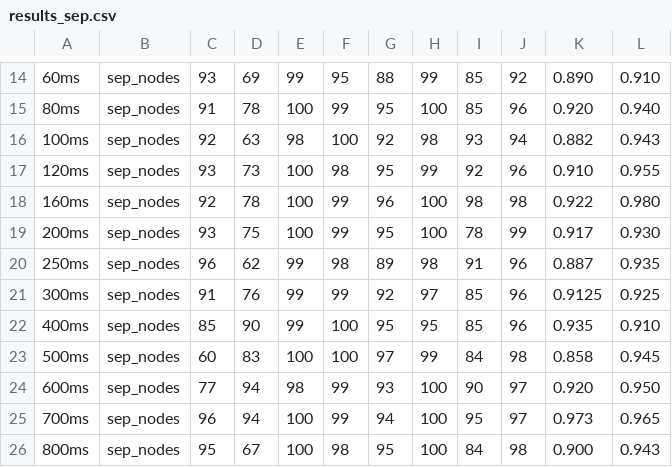
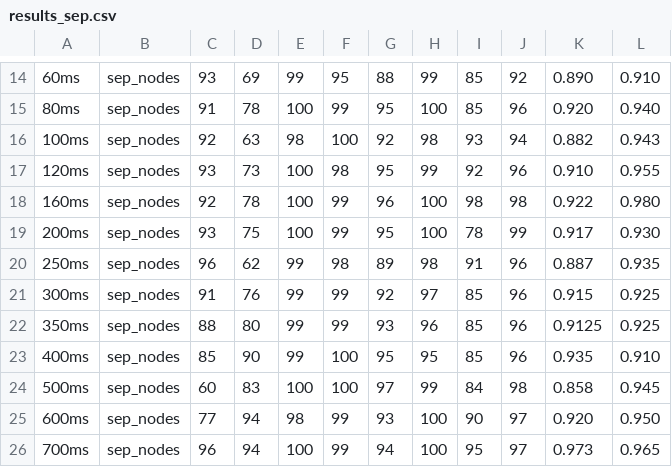
Before and after one commit to khipucode/IoT-networks-over-RoF, a CSV file: data_processing/results_sep.csv, drawn as a sheet; only a part is shown, gaps mark what is left out; the shorter side is filled out with more unchanged rows.

Commit message:
Update results_sep.csv

```diff
--- a/data_processing/results_sep.csv
+++ b/data_processing/results_sep.csv
@@ -20,3 +20,4 @@
 250ms,sep_nodes,96,62,99,98,89,98,91,96,0.887,0.935
-300ms,sep_nodes,91,76,99,99,92,97,85,96,0.9125,0.925
+300ms,sep_nodes,91,76,99,99,92,97,85,96,0.915,0.925
+350ms,sep_nodes,88,80,99,99,93,96,85,96,0.9125,0.925
 400ms,sep_nodes,85,90,99,100,95,95,85,96,0.935,0.910
```
